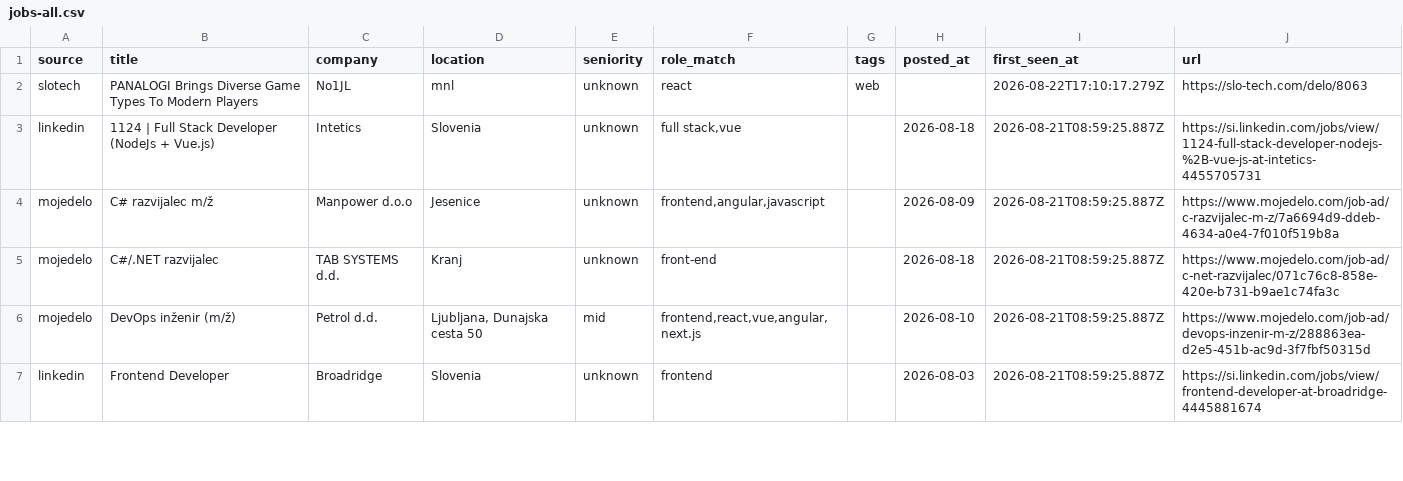
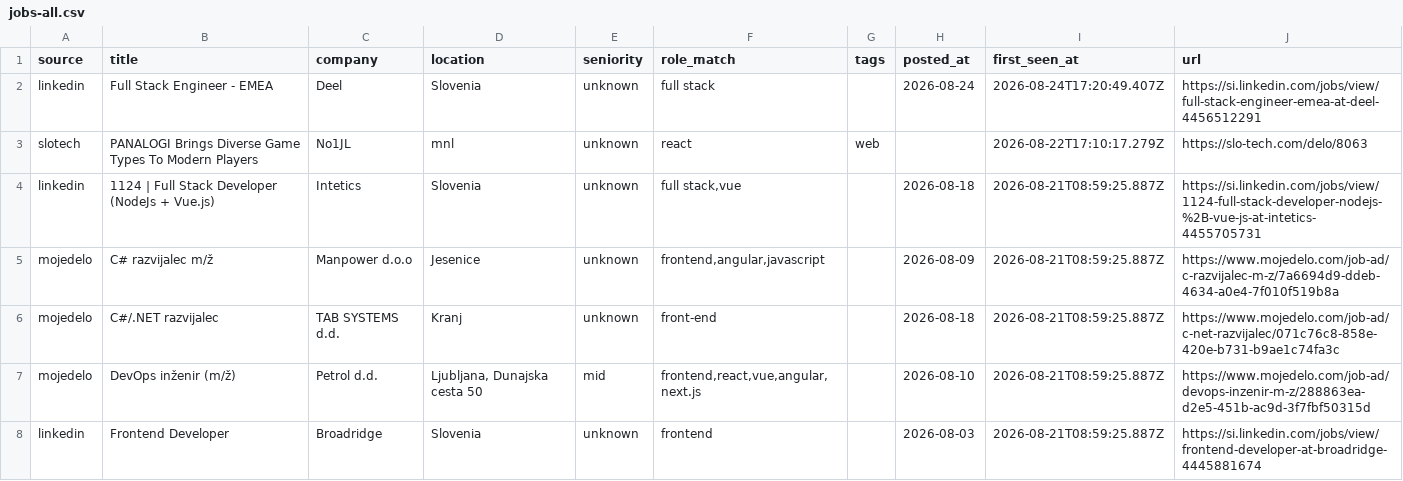
Before and after one commit to svenahac/job-scraper, a CSV file: data/jobs-all.csv, drawn as a sheet; only a part is shown; the diff names each change by its address in the sheet, - before the commit and + after, or states it on an @@ line.

```diff
--- a/data/jobs-all.csv
+++ b/data/jobs-all.csv
+row 2: linkedin | Full Stack Engineer - EMEA | Deel | Slovenia | unknown | full stack |  | 2026-08-24 | 2026-08-24T17:20:49.407Z | https://si.linkedin.com/jobs/view/full-stack-engineer-emea-at-deel-4456512291
```
Also changed, not shown: 2 other files.
